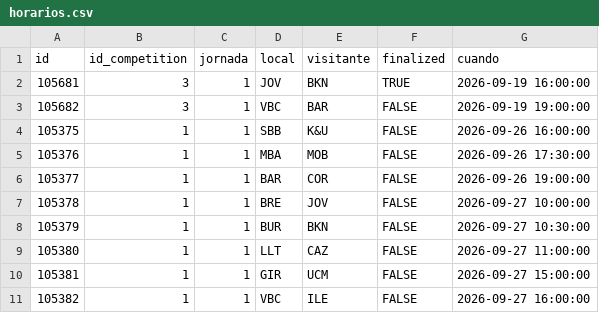
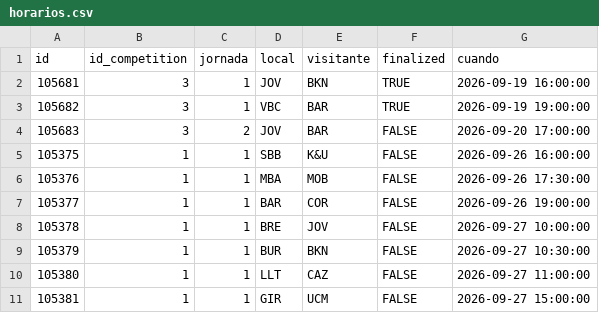
Before and after one commit to IvoVillanueva/pbp_acb_historico, a CSV file: data/horarios.csv, drawn as a sheet; only a part is shown; the shorter side is filled out with more unchanged rows.

```diff
--- a/data/horarios.csv
+++ b/data/horarios.csv
@@ -2,3 +2,4 @@
 105681,3,"1","JOV","BKN",TRUE,2026-09-19 16:00:00
-105682,3,"1","VBC","BAR",FALSE,2026-09-19 19:00:00
+105682,3,"1","VBC","BAR",TRUE,2026-09-19 19:00:00
+105683,3,"2","JOV","BAR",FALSE,2026-09-20 17:00:00
 105375,1,"1","SBB","K&U",FALSE,2026-09-26 16:00:00
```
Also changed, not shown: data_stats_equipos/stats_equipos_acb_2026.csv, 4 other files.
